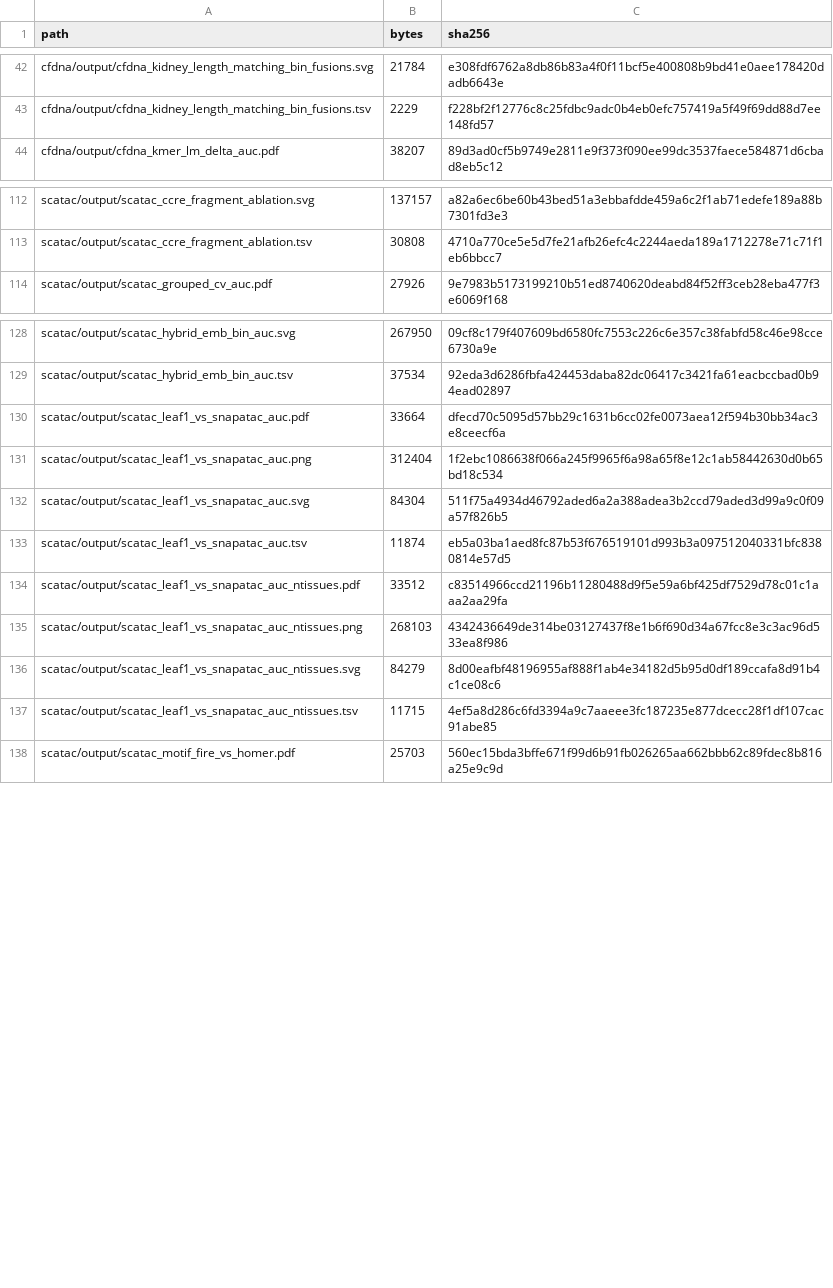
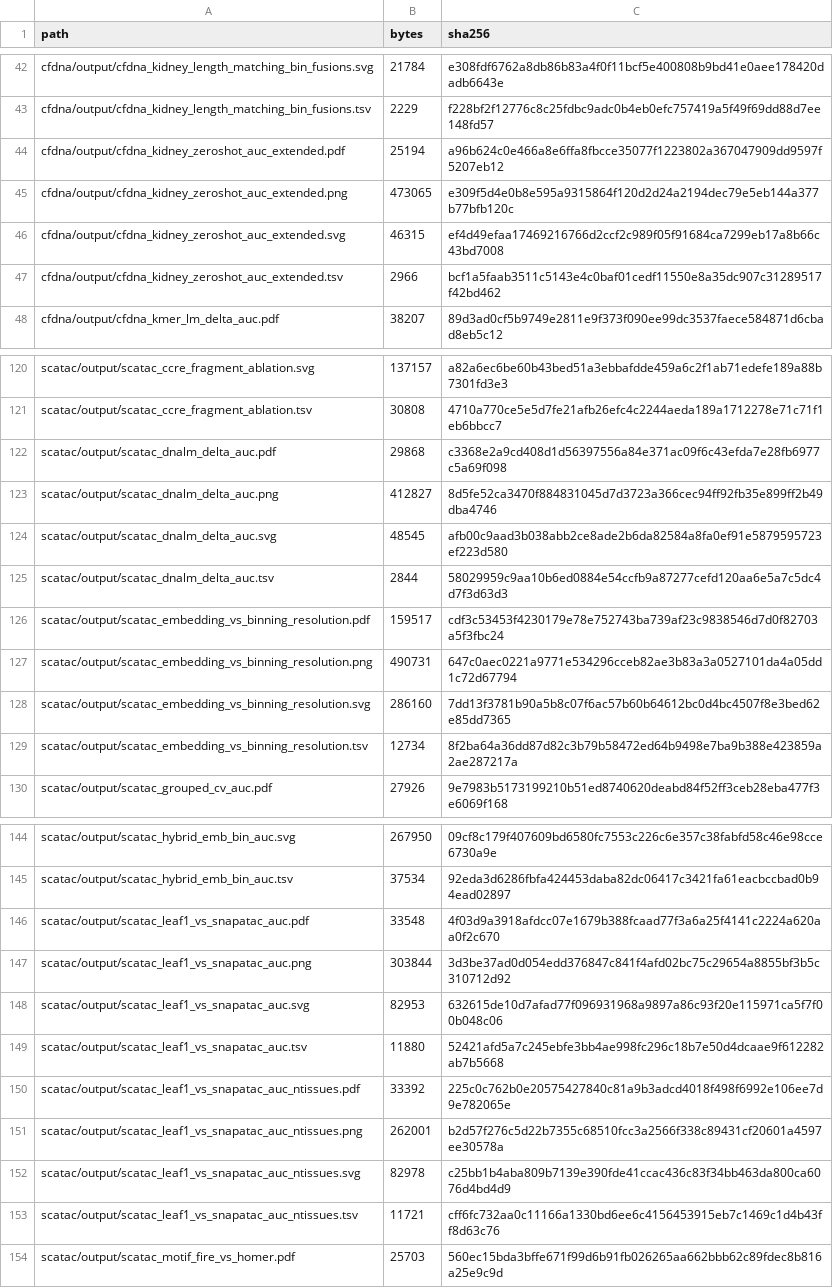
Before and after one commit to csglab/leaf-1-figures, a TSV file: revision/FIGURE_OUTPUTS.tsv, drawn as a sheet; only a part is shown, gaps mark what is left out; the diff covers the shown part only.

Commit message:
Add 2.M5 ablations, kidney zero-shot and revised Supp. Fig. 4; re-score LEAF-1 vs SnapATAC
New figures:
- cfdna_pretraining_ablations (2.M5): controlled pretraining ablations
  (no [CUT], equal [CUT] masking, no flanking sequence, no modality token).
  a, input schematic; b, ΔAUC vs the full model (linear SVM and MIL);
  c, [CUT] and body readouts.
- cfdna_kidney_zeroshot_auc_extended (Fig. 6c-e comment): zero-shot AUC on
  the kidney cohort for 8 sequence representations, coordinate binning at
  6 widths and 5 task-specific methods.
- scatac_embedding_vs_binning_resolution (Supp. Fig. 4, revised): both axes
  are per-fold mean AUCs, so panel c matches the main-figure panel.

Updated:
- scatac_leaf1_vs_snapatac_auc, scatac_leaf1_vs_snapatac_auc_ntissues:
  re-scored with the Figure 2e classifier and metric (LEAF-1 0.935 vs
  SnapATAC 5 kb + MNC 0.953); replaces the fixed-C, pooled-AUC version.
- scatac_dnalm_delta_auc: regenerated from the analysis directory; data and
  tsv unchanged, png pixel-identical.
- README, NOTEBOOK_PROVENANCE, DATA_MANIFEST, FIGURE_OUTPUTS.

```diff
--- a/revision/FIGURE_OUTPUTS.tsv
+++ b/revision/FIGURE_OUTPUTS.tsv
@@ -43,2 +43,6 @@ cfdna/output/cfdna_kidney_length_matching_bin_fusions.svg	21784	e308fdf6762a8db8
 cfdna/output/cfdna_kidney_length_matching_bin_fusions.tsv	2229	f228bf2f12776c8c25fdbc9adc0b4eb0efc757419a5f49f69dd88d7ee148fd57
+cfdna/output/cfdna_kidney_zeroshot_auc_extended.pdf	25194	a96b624c0e466a8e6ffa8fbcce35077f1223802a367047909dd9597f5207eb12
+cfdna/output/cfdna_kidney_zeroshot_auc_extended.png	473065	e309f5d4e0b8e595a9315864f120d2d24a2194dec79e5eb144a377b77bfb120c
+cfdna/output/cfdna_kidney_zeroshot_auc_extended.svg	46315	ef4d49efaa17469216766d2ccf2c989f05f91684ca7299eb17a8b66c43bd7008
+cfdna/output/cfdna_kidney_zeroshot_auc_extended.tsv	2966	bcf1a5faab3511c5143e4c0baf01cedf11550e8a35dc907c31289517f42bd462
 cfdna/output/cfdna_kmer_lm_delta_auc.pdf	38207	89d3ad0cf5b9749e2811e9f373f090ee99dc3537faece584871d6cbad8eb5c12
@@ -113,2 +121,10 @@ scatac/output/scatac_ccre_fragment_ablation.svg	137157	a82a6ec6be60b43bed51a3ebb
 scatac/output/scatac_ccre_fragment_ablation.tsv	30808	4710a770ce5e5d7fe21afb26efc4c2244aeda189a1712278e71c71f1eb6bbcc7
+scatac/output/scatac_dnalm_delta_auc.pdf	29868	c3368e2a9cd408d1d56397556a84e371ac09f6c43efda7e28fb6977c5a69f098
+scatac/output/scatac_dnalm_delta_auc.png	412827	8d5fe52ca3470f884831045d7d3723a366cec94ff92fb35e899ff2b49dba4746
+scatac/output/scatac_dnalm_delta_auc.svg	48545	afb00c9aad3b038abb2ce8ade2b6da82584a8fa0ef91e5879595723ef223d580
+scatac/output/scatac_dnalm_delta_auc.tsv	2844	58029959c9aa10b6ed0884e54ccfb9a87277cefd120aa6e5a7c5dc4d7f3d63d3
+scatac/output/scatac_embedding_vs_binning_resolution.pdf	159517	cdf3c53453f4230179e78e752743ba739af23c9838546d7d0f82703a5f3fbc24
+scatac/output/scatac_embedding_vs_binning_resolution.png	490731	647c0aec0221a9771e534296cceb82ae3b83a3a0527101da4a05dd1c72d67794
+scatac/output/scatac_embedding_vs_binning_resolution.svg	286160	7dd13f3781b90a5b8c07f6ac57b60b64612bc0d4bc4507f8e3bed62e85dd7365
+scatac/output/scatac_embedding_vs_binning_resolution.tsv	12734	8f2ba64a36dd87d82c3b79b58472ed64b9498e7ba9b388e423859a2ae287217a
 scatac/output/scatac_grouped_cv_auc.pdf	27926	9e7983b5173199210b51ed8740620deabd84f52ff3ceb28eba477f3e6069f168
@@ -129,10 +145,10 @@ scatac/output/scatac_hybrid_emb_bin_auc.svg	267950	09cf8c179f407609bd6580fc7553c
 scatac/output/scatac_hybrid_emb_bin_auc.tsv	37534	92eda3d6286fbfa424453daba82dc06417c3421fa61eacbccbad0b94ead02897
-scatac/output/scatac_leaf1_vs_snapatac_auc.pdf	33664	dfecd70c5095d57bb29c1631b6cc02fe0073aea12f594b30bb34ac3e8ceecf6a
-scatac/output/scatac_leaf1_vs_snapatac_auc.png	312404	1f2ebc1086638f066a245f9965f6a98a65f8e12c1ab58442630d0b65bd18c534
-scatac/output/scatac_leaf1_vs_snapatac_auc.svg	84304	511f75a4934d46792aded6a2a388adea3b2ccd79aded3d99a9c0f09a57f826b5
-scatac/output/scatac_leaf1_vs_snapatac_auc.tsv	11874	eb5a03ba1aed8fc87b53f676519101d993b3a097512040331bfc8380814e57d5
-scatac/output/scatac_leaf1_vs_snapatac_auc_ntissues.pdf	33512	c83514966ccd21196b11280488d9f5e59a6bf425df7529d78c01c1aaa2aa29fa
-scatac/output/scatac_leaf1_vs_snapatac_auc_ntissues.png	268103	4342436649de314be03127437f8e1b6f690d34a67fcc8e3c3ac96d533ea8f986
-scatac/output/scatac_leaf1_vs_snapatac_auc_ntissues.svg	84279	8d00eafbf48196955af888f1ab4e34182d5b95d0df189ccafa8d91b4c1ce08c6
-scatac/output/scatac_leaf1_vs_snapatac_auc_ntissues.tsv	11715	4ef5a8d286c6fd3394a9c7aaeee3fc187235e877dcecc28f1df107cac91abe85
+scatac/output/scatac_leaf1_vs_snapatac_auc.pdf	33548	4f03d9a3918afdcc07e1679b388fcaad77f3a6a25f4141c2224a620aa0f2c670
+scatac/output/scatac_leaf1_vs_snapatac_auc.png	303844	3d3be37ad0d054edd376847c841f4afd02bc75c29654a8855bf3b5c310712d92
+scatac/output/scatac_leaf1_vs_snapatac_auc.svg	82953	632615de10d7afad77f096931968a9897a86c93f20e115971ca5f7f00b048c06
+scatac/output/scatac_leaf1_vs_snapatac_auc.tsv	11880	52421afd5a7c245ebfe3bb4ae998fc296c18b7e50d4dcaae9f612282ab7b5668
+scatac/output/scatac_leaf1_vs_snapatac_auc_ntissues.pdf	33392	225c0c762b0e20575427840c81a9b3adcd4018f498f6992e106ee7d9e782065e
+scatac/output/scatac_leaf1_vs_snapatac_auc_ntissues.png	262001	b2d57f276c5d22b7355c68510fcc3a2566f338c89431cf20601a4597ee30578a
+scatac/output/scatac_leaf1_vs_snapatac_auc_ntissues.svg	82978	c25bb1b4aba809b7139e390fde41ccac436c83f34bb463da800ca6076d4bd4d9
+scatac/output/scatac_leaf1_vs_snapatac_auc_ntissues.tsv	11721	cff6fc732aa0c11166a1330bd6ee6c4156453915eb7c1469c1d4b43ff8d63c76
 scatac/output/scatac_motif_fire_vs_homer.pdf	25703	560ec15bda3bffe671f99d6b91fb026265aa662bbb62c89fdec8b816a25e9c9d
```
Also changed, not shown: 4 added rows elsewhere in this file, revision/DATA_MANIFEST.tsv, revision/NOTEBOOK_PROVENANCE.tsv, 33 other files.
